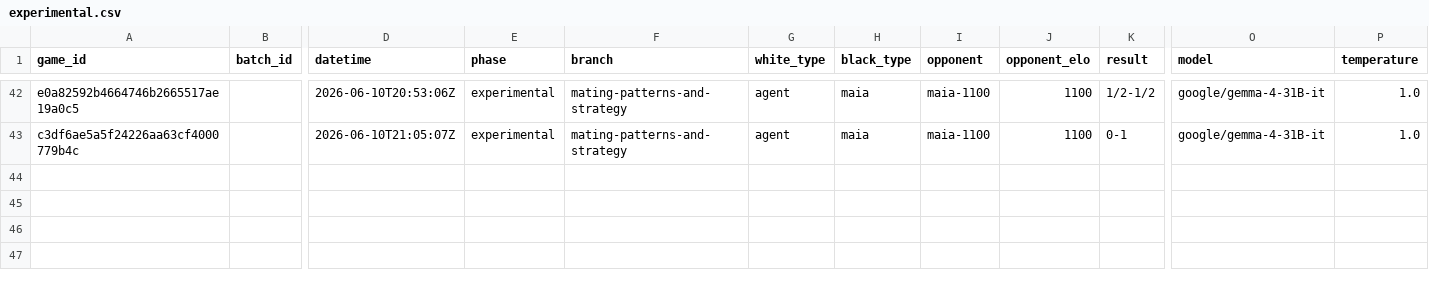
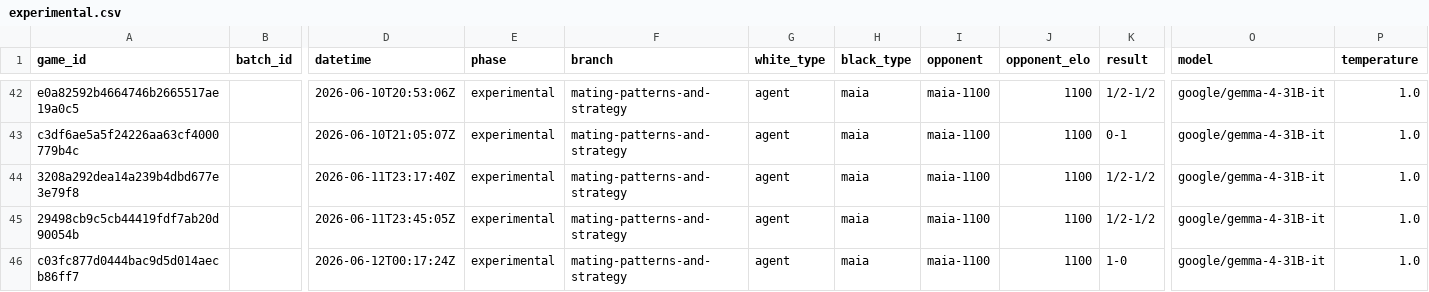
Before and after one commit to andreasklae/chess-experiment, a CSV file: backend/games/experimental.csv, drawn as a sheet; only a part is shown, gaps mark what is left out; rows hold the shown columns only; the diff names each change by its address in the sheet, - before the commit and + after, or states it on an @@ line.

```diff
--- a/backend/games/experimental.csv
+++ b/backend/games/experimental.csv
+row 44: 3208a292dea14a239b4dbd677e3e79f8 |  | 2026-06-11T23:17:40Z | experimental | mating-patterns-and-strategy | agent | maia | maia-1100 | 1100 | 1/2-1/2 | google/gemma-4-31B-it | 1.0
+row 45: 29498cb9c5cb44419fdf7ab20d90054b |  | 2026-06-11T23:45:05Z | experimental | mating-patterns-and-strategy | agent | maia | maia-1100 | 1100 | 1/2-1/2 | google/gemma-4-31B-it | 1.0
+row 46: c03fc877d0444bac9d5d014aecb86ff7 |  | 2026-06-12T00:17:24Z | experimental | mating-patterns-and-strategy | agent | maia | maia-1100 | 1100 | 1-0 | google/gemma-4-31B-it | 1.0
```
Also changed, not shown: 22 other files.
